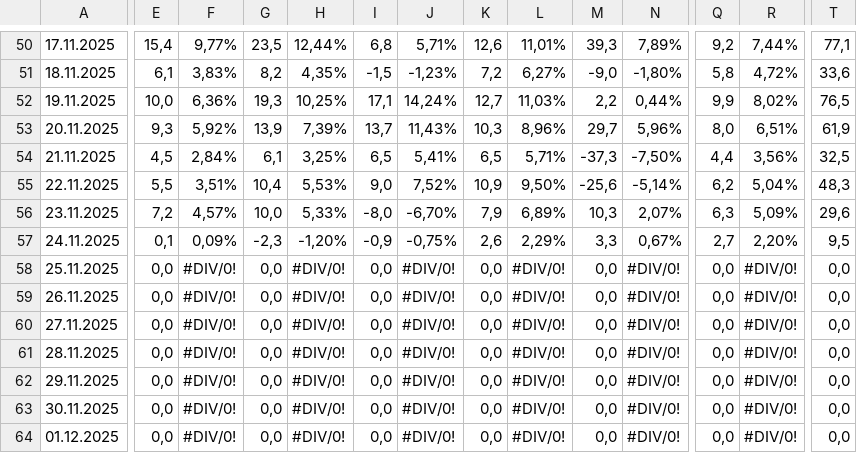
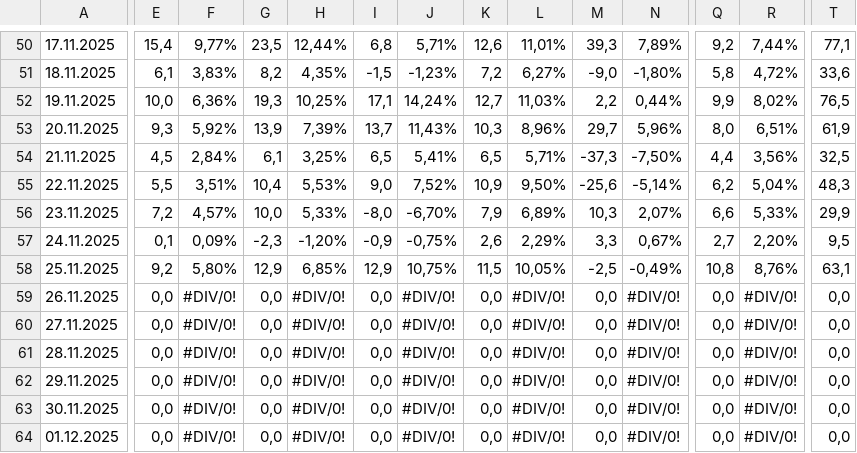
Before and after one commit to viktor1306/financial_monitor, a CSV file: data/2. Фінансовий результат УЗЕ поденно - Прибуток день.csv, drawn as a sheet; only a part is shown, gaps mark what is left out; the diff covers the shown part only; the diff names each change by its address in the sheet, - before the commit and + after, or states it on an @@ line.

Commit message:
Update 2. Фінансовий результат УЗЕ поденно - Прибуток день.csv - 2025-11-26 15:01:57

```diff
--- a/data/2. Фінансовий результат УЗЕ поденно - Прибуток день.csv
+++ b/data/2. Фінансовий результат УЗЕ поденно - Прибуток день.csv
-Q56: 6,3
+Q56: 6,6
-R56: 5,09%
+R56: 5,33%
-T56: 29,6
+T56: 29,9
-E58: 0,0
+E58: 9,2
-F58: #DIV/0!
+F58: 5,80%
-G58: 0,0
+G58: 12,9
-H58: #DIV/0!
+H58: 6,85%
-I58: 0,0
+I58: 12,9
-J58: #DIV/0!
+J58: 10,75%
-K58: 0,0
+K58: 11,5
-L58: #DIV/0!
+L58: 10,05%
-M58: 0,0
+M58: -2,5
-N58: #DIV/0!
+N58: -0,49%
-Q58: 0,0
+Q58: 10,8
-R58: #DIV/0!
+R58: 8,76%
-T58: 0,0
+T58: 63,1
```
Also changed, not shown: 1 edited cell elsewhere in this file.
